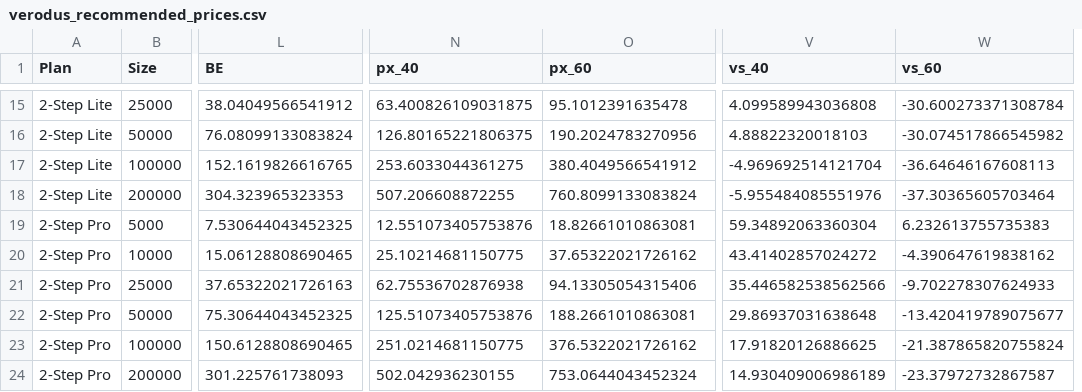
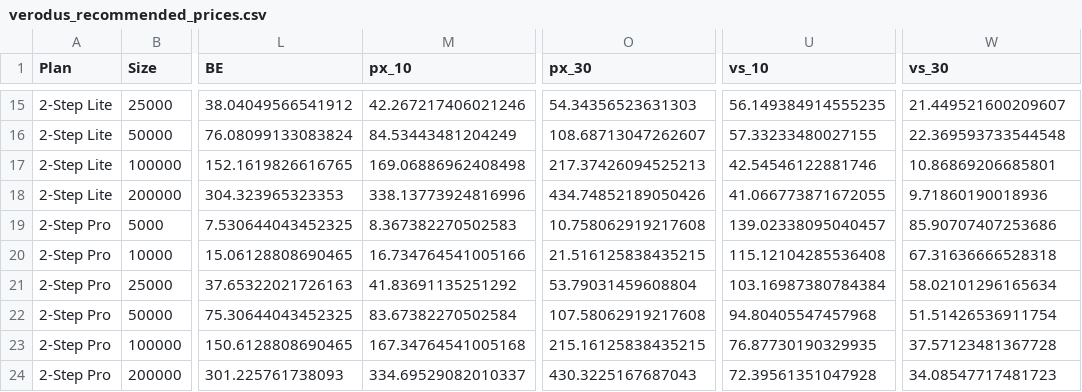
Before and after one commit to AShevalev/AShevalev.github.io, a CSV file: results/verodus_recommended_prices.csv, drawn as a sheet; only a part is shown, gaps mark what is left out; removed rows and columns are numbered as before the commit, all else as after; the diff covers the shown part only; the diff names each change by its address in the sheet, - before the commit and + after, or states it on an @@ line.

```diff
--- a/results/verodus_recommended_prices.csv
+++ b/results/verodus_recommended_prices.csv
+column M (px_10), rows 15-24: 42.267217406021246 | 84.53443481204249 | 169.06886962408498 | 338.13773924816996 | 8.367382270502583 | 16.734764541005166 | 41.83691135251292 | 83.67382270502584 | 167.34764541005168 | 334.69529082010337
-column N (px_40), rows 15-24: 63.400826109031875 | 126.80165221806375 | 253.6033044361275 | 507.206608872255 | 12.551073405753876 | 25.10214681150775 | 62.75536702876938 | 125.51073405753876 | 251.0214681150775 | 502.042936230155
+column U (vs_10), rows 15-24: 56.149384914555235 | 57.33233480027155 | 42.54546122881746 | 41.066773871672055 | 139.02338095040457 | 115.12104285536408 | 103.16987380784384 | 94.80405547457968 | 76.87730190329935 | 72.39561351047928
-column V (vs_40), rows 15-24: 4.099589943036808 | 4.88822320018103 | -4.969692514121704 | -5.955484085551976 | 59.34892063360304 | 43.41402857024272 | 35.446582538562566 | 29.86937031638648 | 17.91820126886625 | 14.930409006986189
-O1: px_60
+O1: px_30
-W1: vs_60
+W1: vs_30
-O15 (px_30): 95.1012391635478
+O15 (px_30): 54.34356523631303
-W15 (vs_30): -30.600273371308784
+W15 (vs_30): 21.449521600209607
-O16 (px_30): 190.2024783270956
+O16 (px_30): 108.68713047262607
-W16 (vs_30): -30.074517866545982
+W16 (vs_30): 22.369593733544548
-O17 (px_30): 380.4049566541912
+O17 (px_30): 217.37426094525213
-W17 (vs_30): -36.64646167608113
+W17 (vs_30): 10.86869206685801
-O18 (px_30): 760.8099133083824
+O18 (px_30): 434.74852189050426
-W18 (vs_30): -37.30365605703464
+W18 (vs_30): 9.71860190018936
-O19 (px_30): 18.82661010863081
+O19 (px_30): 10.758062919217608
-W19 (vs_30): 6.232613755735383
+W19 (vs_30): 85.90707407253686
-O20 (px_30): 37.65322021726162
+O20 (px_30): 21.516125838435215
-W20 (vs_30): -4.390647619838162
+W20 (vs_30): 67.31636666528318
-O21 (px_30): 94.13305054315406
+O21 (px_30): 53.79031459608804
-W21 (vs_30): -9.702278307624933
+W21 (vs_30): 58.02101296165634
-O22 (px_30): 188.2661010863081
+O22 (px_30): 107.58062919217608
-W22 (vs_30): -13.420419789075677
+W22 (vs_30): 51.51426536911754
-O23 (px_30): 376.5322021726162
+O23 (px_30): 215.16125838435215
-W23 (vs_30): -21.387865820755824
+W23 (vs_30): 37.57123481367728
-O24 (px_30): 753.0644043452324
+O24 (px_30): 430.3225167687043
-W24 (vs_30): -23.37972732867587
+W24 (vs_30): 34.08547717481723
```
Also changed, not shown: 56 edited cells elsewhere in this file, results/verodus_be_by_account.csv, results/verodus_be_ranks.csv, 6 other files.
